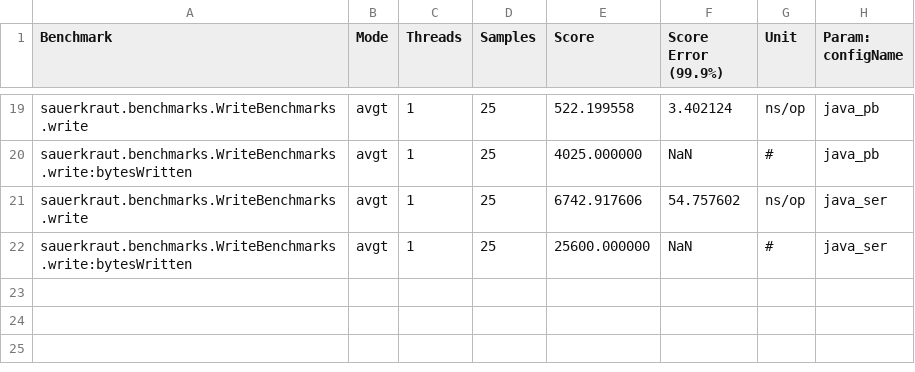
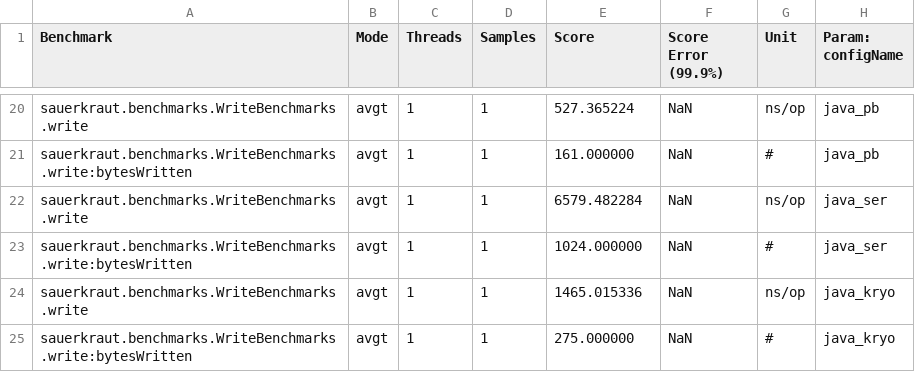
Before and after one commit to jsuereth/sauerkraut, a CSV file: benchmarks/jmh-result.csv, drawn as a sheet; only a part is shown, gaps mark what is left out; the diff covers the shown part only.

Commit message:
Optimisations and performance evaluation (#5)
* Add FastTypeTag to `core.Writer` and on `putCollection`

Adds fast type tags for writing collections.  Step 1 in an N-part upgrade to allow primitive collections to be optimised away by formats that can optimise primitive collection writing.

* Add a new primtiive encoding to avoid so much boxing

Still need to rework how we generate Writers + Builders to avoid boxing....

* Add more thorough evaluation on performance.

- Determine why ProtocolBuffers were way faster than our code
- Deeper investigation on a more realistic serialization benchmark
- Outline more plans

```diff
--- a/benchmarks/jmh-result.csv
+++ b/benchmarks/jmh-result.csv
@@ -19,4 +20,6 @@
-"sauerkraut.benchmarks.WriteBenchmarks.write","avgt",1,25,522.199558,3.402124,"ns/op",java_pb
-"sauerkraut.benchmarks.WriteBenchmarks.write:bytesWritten","avgt",1,25,4025.000000,NaN,"#",java_pb
-"sauerkraut.benchmarks.WriteBenchmarks.write","avgt",1,25,6742.917606,54.757602,"ns/op",java_ser
-"sauerkraut.benchmarks.WriteBenchmarks.write:bytesWritten","avgt",1,25,25600.000000,NaN,"#",java_ser
+"sauerkraut.benchmarks.WriteBenchmarks.write","avgt",1,1,527.365224,NaN,"ns/op",java_pb
+"sauerkraut.benchmarks.WriteBenchmarks.write:bytesWritten","avgt",1,1,161.000000,NaN,"#",java_pb
+"sauerkraut.benchmarks.WriteBenchmarks.write","avgt",1,1,6579.482284,NaN,"ns/op",java_ser
+"sauerkraut.benchmarks.WriteBenchmarks.write:bytesWritten","avgt",1,1,1024.000000,NaN,"#",java_ser
+"sauerkraut.benchmarks.WriteBenchmarks.write","avgt",1,1,1465.015336,NaN,"ns/op",java_kryo
+"sauerkraut.benchmarks.WriteBenchmarks.write:bytesWritten","avgt",1,1,275.000000,NaN,"#",java_kryo
```
Also changed, not shown: 1 added row and 46 edited cells elsewhere in this file, 18 other files.
